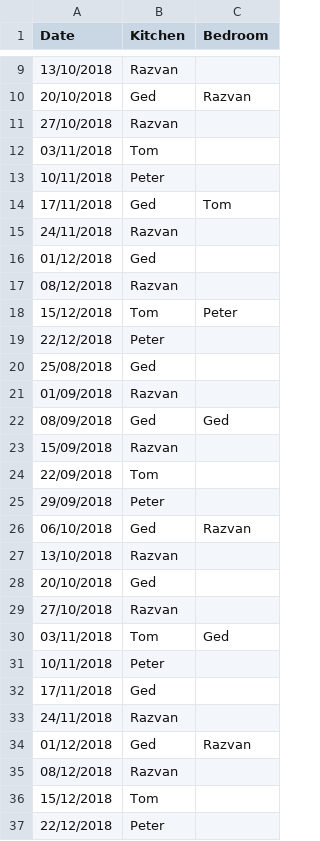
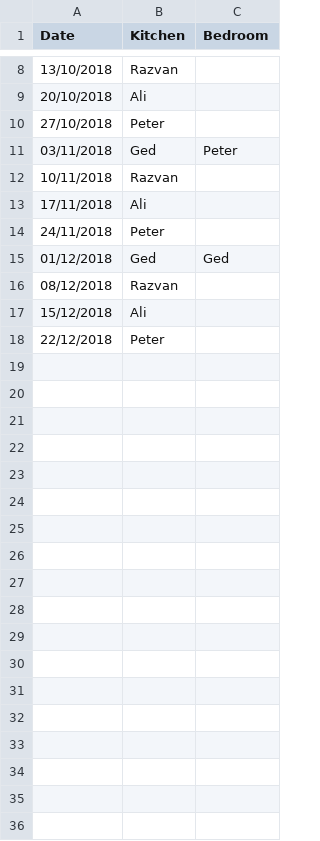
Before and after one commit to gedkirkham/CleanB-React-App, a CSV file: cleaning_rota.test.unit/user_output/user02_calendar.csv, drawn as a sheet; only a part is shown, gaps mark what is left out; the diff covers the shown part only.

```diff
--- a/cleaning_rota.test.unit/user_output/user02_calendar.csv
+++ b/cleaning_rota.test.unit/user_output/user02_calendar.csv
@@ -9,29 +8,11 @@ Date,Kitchen,Bedroom,
 13/10/2018,Razvan,,
-20/10/2018,Ged,Razvan,
-27/10/2018,Razvan,,
-03/11/2018,Tom,,
-10/11/2018,Peter,,
-17/11/2018,Ged,Tom,
-24/11/2018,Razvan,,
-01/12/2018,Ged,,
+20/10/2018,Ali,,
+27/10/2018,Peter,,
+03/11/2018,Ged,Peter,
+10/11/2018,Razvan,,
+17/11/2018,Ali,,
+24/11/2018,Peter,,
+01/12/2018,Ged,Ged,
 08/12/2018,Razvan,,
-15/12/2018,Tom,Peter,
-22/12/2018,Peter,,
-25/08/2018,Ged,,
-01/09/2018,Razvan,,
-08/09/2018,Ged,Ged,
-15/09/2018,Razvan,,
-22/09/2018,Tom,,
-29/09/2018,Peter,,
-06/10/2018,Ged,Razvan,
-13/10/2018,Razvan,,
-20/10/2018,Ged,,
-27/10/2018,Razvan,,
-03/11/2018,Tom,Ged,
-10/11/2018,Peter,,
-17/11/2018,Ged,,
-24/11/2018,Razvan,,
-01/12/2018,Ged,Razvan,
-08/12/2018,Razvan,,
-15/12/2018,Tom,,
+15/12/2018,Ali,,
 22/12/2018,Peter,,
```
Also changed, not shown: 1 removed row and 5 edited cells elsewhere in this file, cleaning_rota.test.unit/expected_output/user05_calendar.csv, cleaning_rota.test.unit/user_output/negative_test_calendar.csv, 15 other files.
